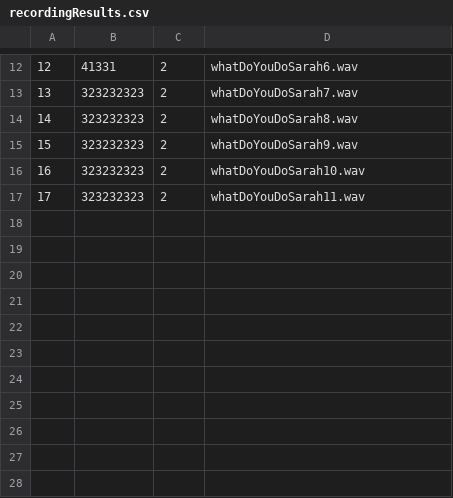
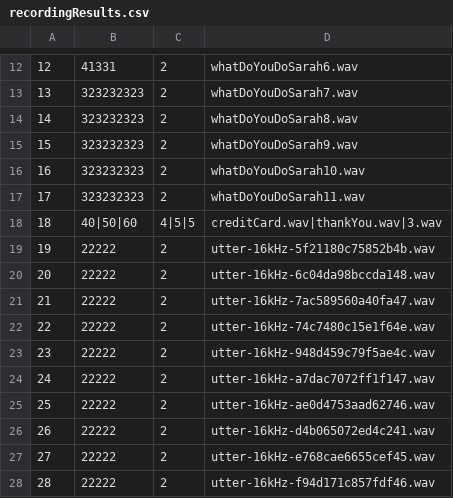
Before and after one commit to omerfiles/EduAutomation, a CSV file: files/csvFiles/recordingResults.csv, drawn as a sheet; only a part is shown, gaps mark what is left out.

```diff
--- a/files/csvFiles/recordingResults.csv
+++ b/files/csvFiles/recordingResults.csv
@@ -17 +17,12 @@
 17,323232323,2,whatDoYouDoSarah11.wav
+18,40|50|60,4|5|5,creditCard.wav|thankYou.wav|3.wav
+19,22222,2,utter-16kHz-5f21180c75852b4b.wav
+20,22222,2,utter-16kHz-6c04da98bccda148.wav
+21,22222,2,utter-16kHz-7ac589560a40fa47.wav
+22,22222,2,utter-16kHz-74c7480c15e1f64e.wav
+23,22222,2,utter-16kHz-948d459c79f5ae4c.wav
+24,22222,2,utter-16kHz-a7dac7072ff1f147.wav
+25,22222,2,utter-16kHz-ae0d4753aad62746.wav
+26,22222,2,utter-16kHz-d4b065072ed4c241.wav
+27,22222,2,utter-16kHz-e768cae6655cef45.wav
+28,22222,2,utter-16kHz-f94d171c857fdf46.wav
```
Also changed, not shown: files/csvFiles/Courses.csv, 12 other files.
